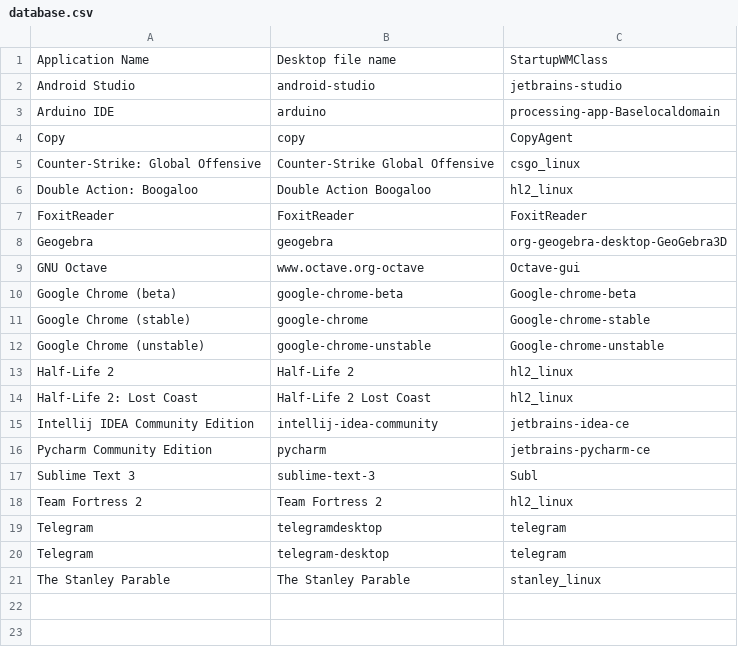
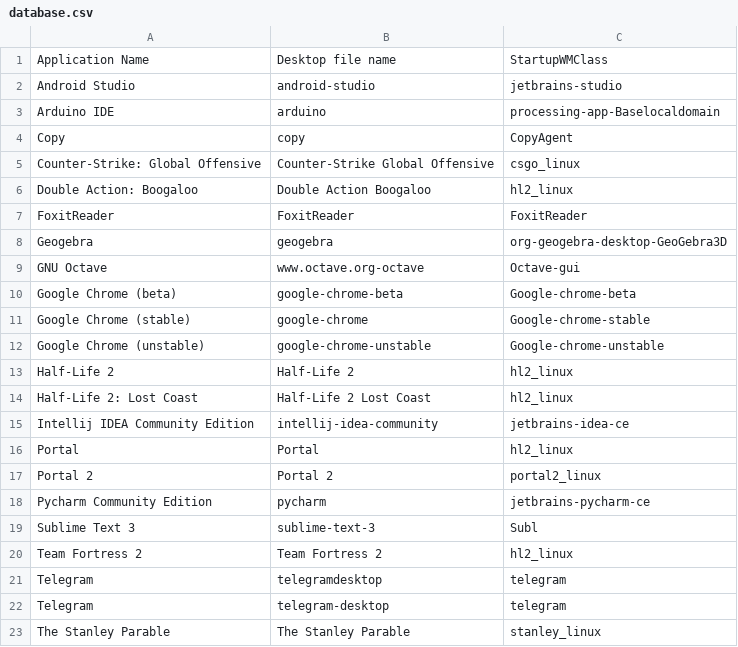
Before and after one commit to bilelmoussaoui/StartupWMClassFixer, a CSV file: database.csv, drawn as a sheet.

Commit message:
Add Portal & Portal 2

```diff
--- a/database.csv
+++ b/database.csv
@@ -15,2 +15,4 @@ Half-Life 2: Lost Coast,Half-Life 2 Lost Coast,hl2_linux
 Intellij IDEA Community Edition,intellij-idea-community,jetbrains-idea-ce
+Portal,Portal,hl2_linux
+Portal 2,Portal 2,portal2_linux
 Pycharm Community Edition,pycharm,jetbrains-pycharm-ce
```
